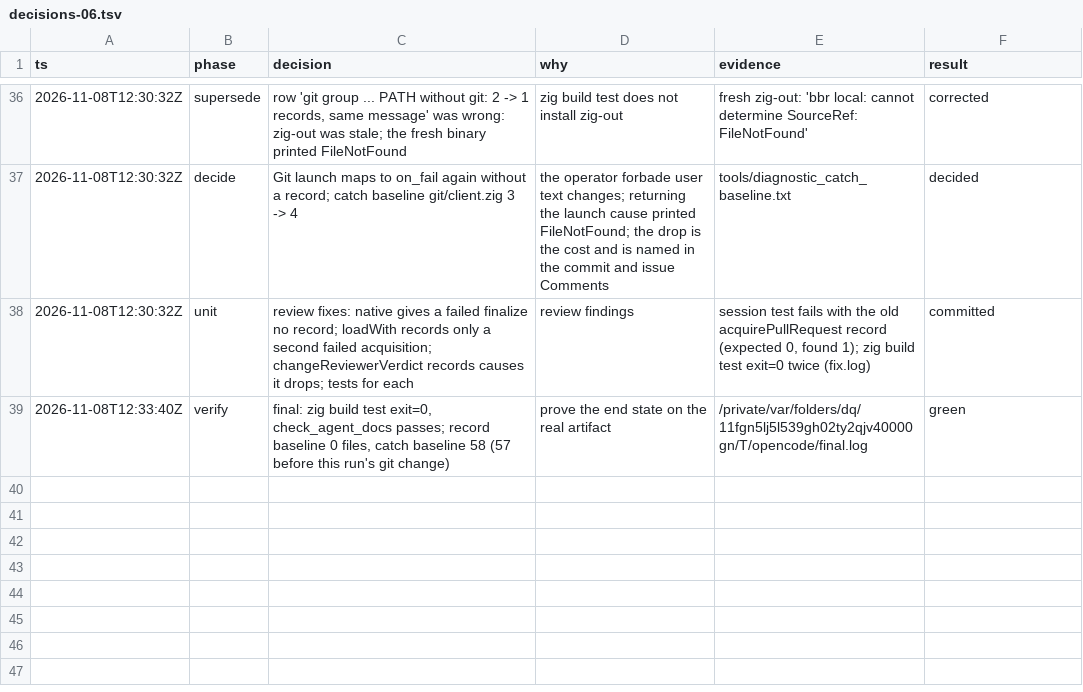
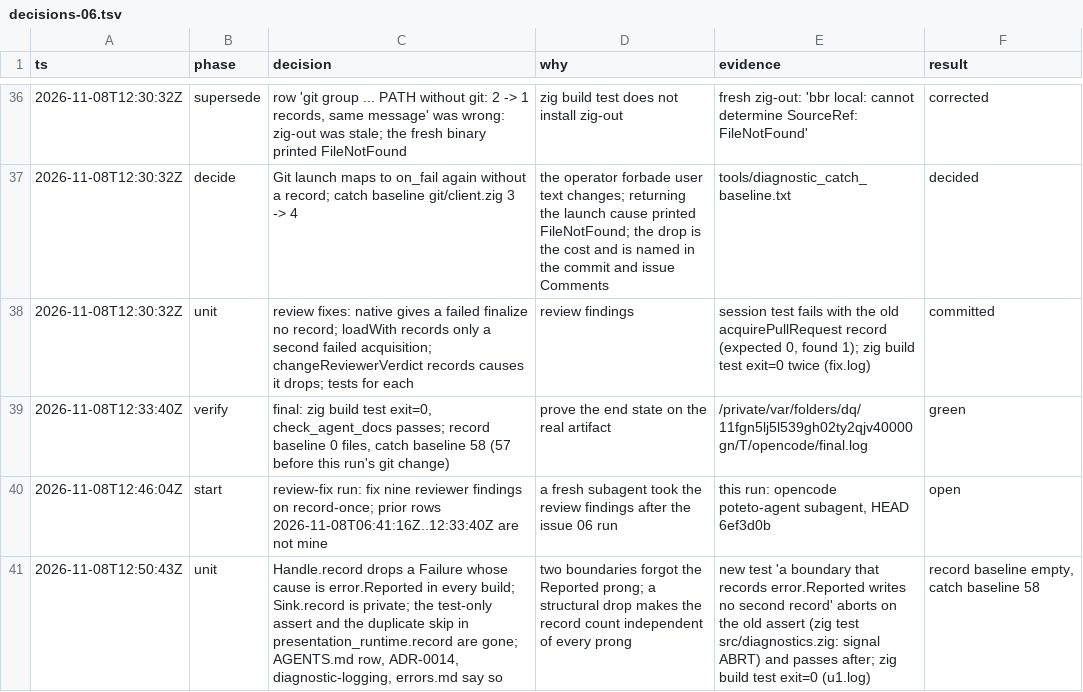
Before and after one commit to stefanvonderkrone/bbr, a TSV file: .scratch/error-handling-discipline/decisions-06.tsv, drawn as a sheet; only a part is shown, gaps mark what is left out; the diff names each change by its address in the sheet, - before the commit and + after, or states it on an @@ line.

Commit message:
diagnostics: drop a Reported record in the Handle
A boundary that forgot its error.Reported prong wrote a second record
of one failure. The review of issue 06 found two: demoRun and the
Presentation handlers behind a store call that renames the error. In
tests, Handle.record asserted against it, but only a tested path could
fail, and a release build wrote the second record.

Handle.record now drops a Failure whose cause is error.Reported in
every build. Sink.record is private, so every record goes through the
Handle. The skip in presentation_runtime.record repeated the same
check and is gone. Presentation.reportEvidence keeps its skip, because
it saves a command and an emergency slot.

A new test records error.Reported from a boundary without the prong
and reads one record. It aborted on the old assertion.

The prong still keeps the name Reported out of a boundary message.
AGENTS.md, ADR-0014, docs/diagnostic-logging.md, and the Zig errors
skill say so.

Record baseline: no file. Catch baseline: 58.

```diff
--- a/.scratch/error-handling-discipline/decisions-06.tsv
+++ b/.scratch/error-handling-discipline/decisions-06.tsv
+row 40: 2026-11-08T12:46:04Z | start | review-fix run: fix nine reviewer findings on record-once; prior rows 2026-11-08T06:41:16Z..12:33:40Z are not mine | a fresh subagent took the review findings after the issue 06 run | this run: opencode poteto-agent subagent, HEAD 6ef3d0b | open
+row 41: 2026-11-08T12:50:43Z | unit | Handle.record drops a Failure whose cause is error.Reported in every build; Sink.record is private; the test-only assert and the duplicate skip in presentation_runtime.record are gone; AGENTS.md row, ADR-0014, diagnostic-logging, errors.md say so | two boundaries forgot the Reported prong; a structural drop makes the record count independent of every prong | new test 'a boundary that records error.Reported writes no second record' aborts on the old assert (zig test src/diagnostics.zig: signal ABRT) and passes after; zig build test exit=0 (u1.log) | record baseline empty, catch baseline 58
```
Also changed, not shown: 7 other files.
